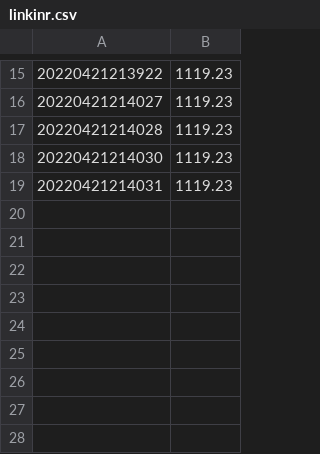
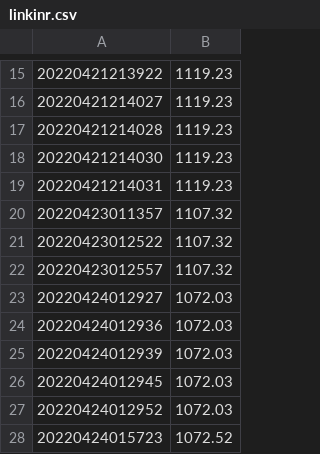
Before and after one commit to sarathsajan/dca-strategy-test, a CSV file: codebase/price_data/linkinr.csv (was codebase/linkinr.csv), drawn as a sheet; only a part is shown, gaps mark what is left out.

```diff
--- a/codebase/linkinr.csv
+++ b/codebase/price_data/linkinr.csv
@@ -19 +19,10 @@
 20220421214031,1119.23
+20220423011357,1107.32
+20220423012522,1107.32
+20220423012557,1107.32
+20220424012927,1072.03
+20220424012936,1072.03
+20220424012939,1072.03
+20220424012945,1072.03
+20220424012952,1072.03
+20220424015723,1072.52
```
Also changed, not shown: codebase/price_data/btcinr.csv, codebase/price_data/dotinr.csv, 17 other files.
